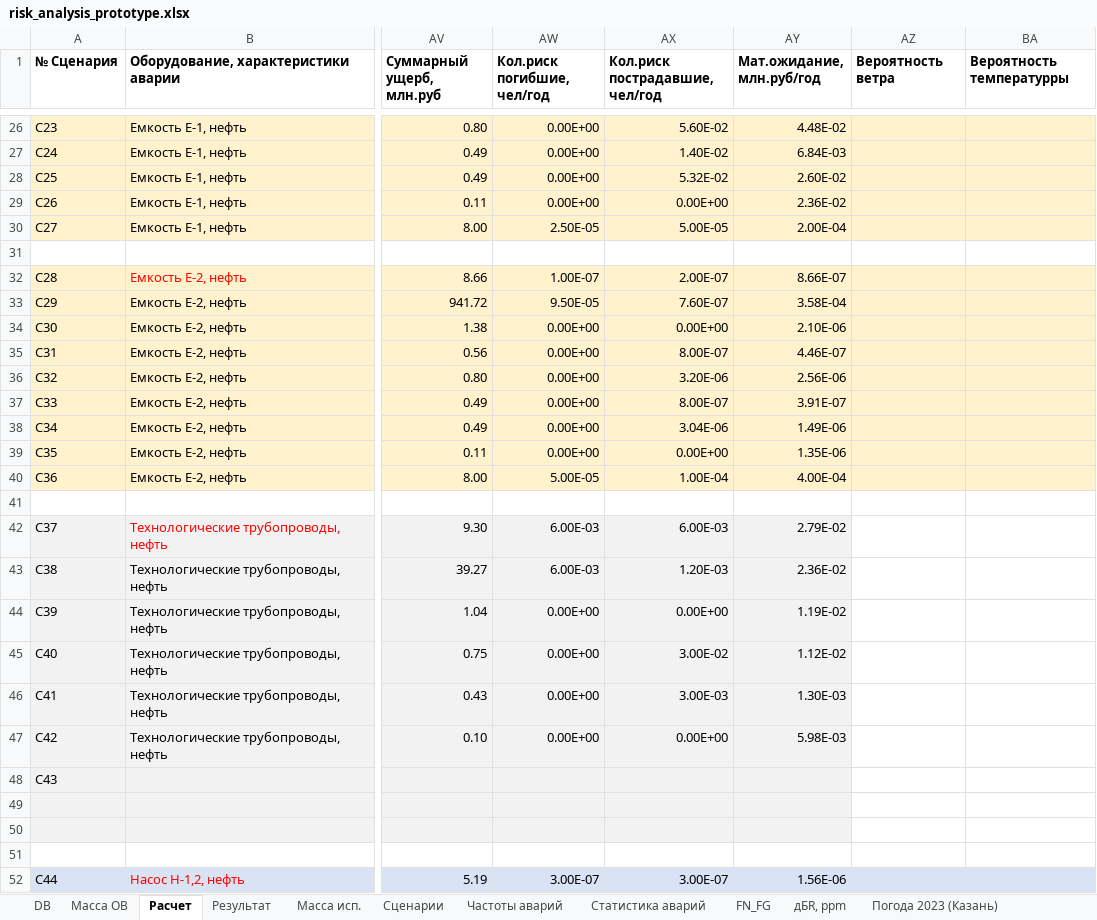
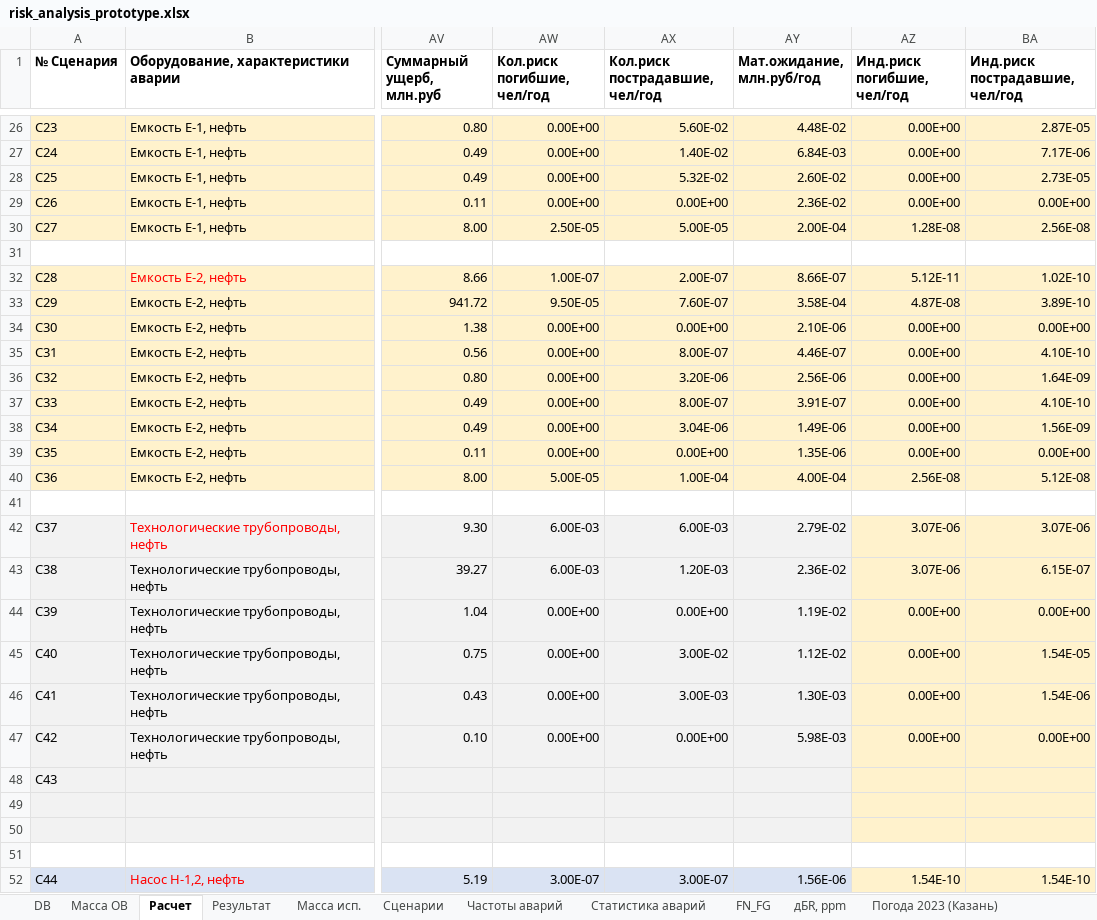
Before and after one commit to Konstantin-kzn-88/risk_analysis, an Excel workbook: risk_analysis_prototype.xlsx, sheet Расчет, drawn as a sheet; only a part is shown, gaps mark what is left out; values as stored, in another font and other column widths than the file's, no borders; charts and pictures not drawn; the diff covers the shown part only; the diff names each change by its address in the sheet, - before the commit and + after, or states it on an @@ line.

```diff
--- a/risk_analysis_prototype.xlsx (sheet Расчет)
+++ b/risk_analysis_prototype.xlsx (sheet Расчет)
-AZ1: Вероятность ветра
+AZ1: Инд.риск погибшие, чел/год
-BA1: Вероятность температурры
+BA1: Инд.риск пострадавшие, чел/год
-AZ26:AZ29 (Инд.риск погибшие, чел/год): (empty)
+AZ26:AZ29 (Инд.риск погибшие, чел/год): 0.00E+00
-BA26 (Инд.риск пострадавшие, чел/год): (empty)
+BA26 (Инд.риск пострадавшие, чел/год): 2.87E-05
-BA27 (Инд.риск пострадавшие, чел/год): (empty)
+BA27 (Инд.риск пострадавшие, чел/год): 7.17E-06
-BA28 (Инд.риск пострадавшие, чел/год): (empty)
+BA28 (Инд.риск пострадавшие, чел/год): 2.73E-05
-BA29 (Инд.риск пострадавшие, чел/год): (empty)
+BA29 (Инд.риск пострадавшие, чел/год): 0.00E+00
-AZ30 (Инд.риск погибшие, чел/год): (empty)
+AZ30 (Инд.риск погибшие, чел/год): 1.28E-08
-BA30 (Инд.риск пострадавшие, чел/год): (empty)
+BA30 (Инд.риск пострадавшие, чел/год): 2.56E-08
-AZ32 (Инд.риск погибшие, чел/год): (empty)
+AZ32 (Инд.риск погибшие, чел/год): 5.12E-11
-BA32 (Инд.риск пострадавшие, чел/год): (empty)
+BA32 (Инд.риск пострадавшие, чел/год): 1.02E-10
-AZ33 (Инд.риск погибшие, чел/год): (empty)
+AZ33 (Инд.риск погибшие, чел/год): 4.87E-08
-BA33 (Инд.риск пострадавшие, чел/год): (empty)
+BA33 (Инд.риск пострадавшие, чел/год): 3.89E-10
-AZ34:AZ39 (Инд.риск погибшие, чел/год): (empty)
+AZ34:AZ39 (Инд.риск погибшие, чел/год): 0.00E+00
-BA34 (Инд.риск пострадавшие, чел/год): (empty)
+BA34 (Инд.риск пострадавшие, чел/год): 0.00E+00
-BA35 (Инд.риск пострадавшие, чел/год): (empty)
+BA35 (Инд.риск пострадавшие, чел/год): 4.10E-10
-BA36 (Инд.риск пострадавшие, чел/год): (empty)
+BA36 (Инд.риск пострадавшие, чел/год): 1.64E-09
-BA37 (Инд.риск пострадавшие, чел/год): (empty)
+BA37 (Инд.риск пострадавшие, чел/год): 4.10E-10
-BA38 (Инд.риск пострадавшие, чел/год): (empty)
+BA38 (Инд.риск пострадавшие, чел/год): 1.56E-09
-BA39 (Инд.риск пострадавшие, чел/год): (empty)
+BA39 (Инд.риск пострадавшие, чел/год): 0.00E+00
-AZ40 (Инд.риск погибшие, чел/год): (empty)
+AZ40 (Инд.риск погибшие, чел/год): 2.56E-08
-BA40 (Инд.риск пострадавшие, чел/год): (empty)
+BA40 (Инд.риск пострадавшие, чел/год): 5.12E-08
-AZ42:AZ43 (Инд.риск погибшие, чел/год): (empty)
+AZ42:AZ43 (Инд.риск погибшие, чел/год): 3.07E-06
-AZ42:BA50 fill: none
+AZ42:BA50 fill: #FFF2CC
-BA42 (Инд.риск пострадавшие, чел/год): (empty)
+BA42 (Инд.риск пострадавшие, чел/год): 3.07E-06
-BA43 (Инд.риск пострадавшие, чел/год): (empty)
+BA43 (Инд.риск пострадавшие, чел/год): 6.15E-07
-AZ44:AZ47 (Инд.риск погибшие, чел/год): (empty)
+AZ44:AZ47 (Инд.риск погибшие, чел/год): 0.00E+00
-BA44 (Инд.риск пострадавшие, чел/год): (empty)
+BA44 (Инд.риск пострадавшие, чел/год): 0.00E+00
-BA45 (Инд.риск пострадавшие, чел/год): (empty)
+BA45 (Инд.риск пострадавшие, чел/год): 1.54E-05
-BA46 (Инд.риск пострадавшие, чел/год): (empty)
+BA46 (Инд.риск пострадавшие, чел/год): 1.54E-06
-BA47 (Инд.риск пострадавшие, чел/год): (empty)
+BA47 (Инд.риск пострадавшие, чел/год): 0.00E+00
-AZ52 (Инд.риск погибшие, чел/год): (empty)
+AZ52 (Инд.риск погибшие, чел/год): 1.54E-10
-AZ52:BA52 fill: #DAE3F3
+AZ52:BA52 fill: #FFF2CC
-BA52 (Инд.риск пострадавшие, чел/год): (empty)
+BA52 (Инд.риск пострадавшие, чел/год): 1.54E-10
```
Also changed, not shown: 136 edited cells and cell formats elsewhere in this sheet, charts or pictures, 3 other files.
